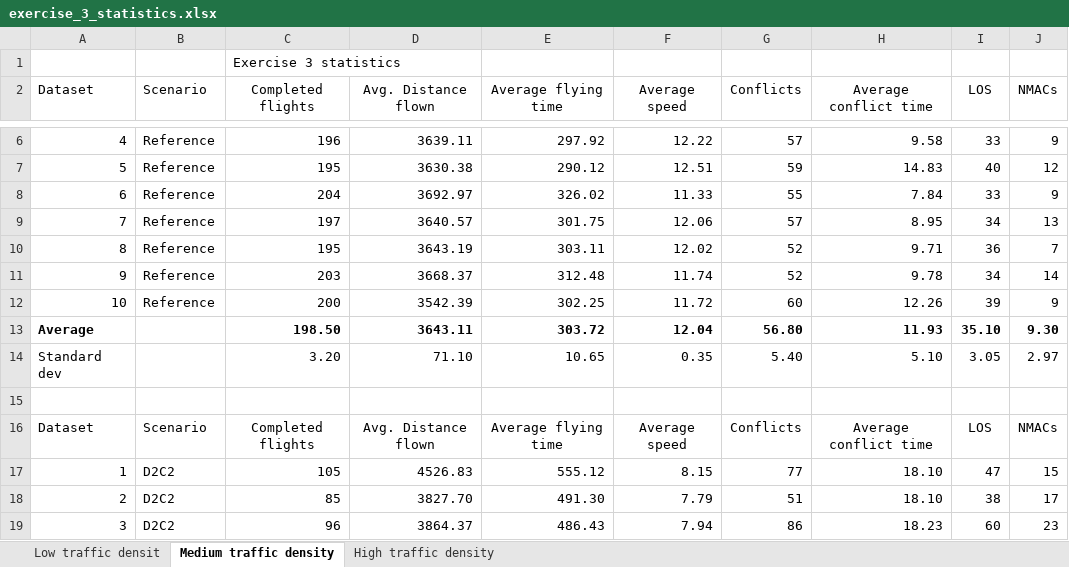
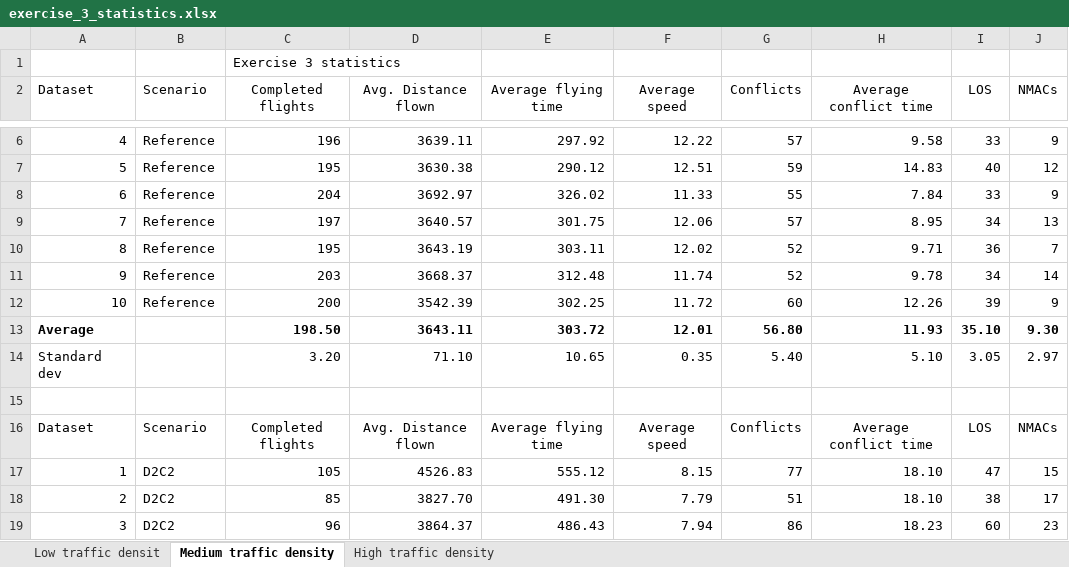
Before and after one commit to USEPE-SesarJU/scenarios, an Excel workbook: exercise_3/output/exercise_3_statistics.xlsx, sheet Medium traffic density, drawn as a sheet; only a part is shown, gaps mark what is left out; values as stored, in another font and other column widths than the file's, no borders; the diff names each change by its address in the sheet, - before the commit and + after, or states it on an @@ line.

Commit message:
Add analysed results for high density - reference

```diff
--- a/exercise_3/output/exercise_3_statistics.xlsx (sheet Medium traffic density)
+++ b/exercise_3/output/exercise_3_statistics.xlsx (sheet Medium traffic density)
-F13 (Average speed): 12.04
+F13 (Average speed): 12.01
```
Also changed, not shown: sheet High traffic density, sheet Low traffic densit, formulas that keep their value.
